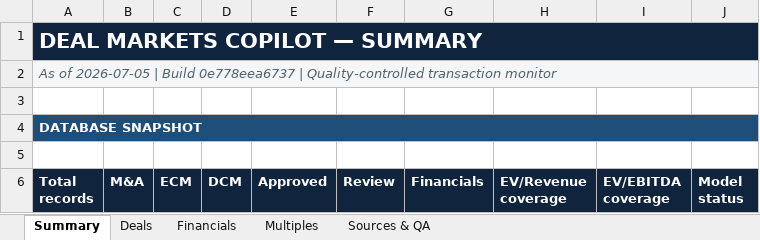
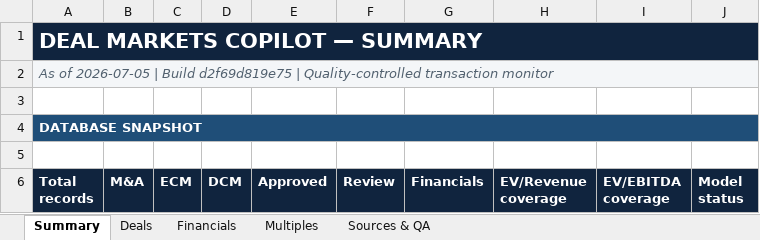
Before and after one commit to irisaurum/deal-markets-copilot, an Excel workbook: output/precedent_transactions.xlsx, sheet Summary, drawn as a sheet; only a part is shown; values as stored, in another font and other column widths than the file's, no borders; the diff names each change by its address in the sheet, - before the commit and + after, or states it on an @@ line.

```diff
--- a/output/precedent_transactions.xlsx (sheet Summary)
+++ b/output/precedent_transactions.xlsx (sheet Summary)
-A2 (Total records): …| Build 0e778eea6737 | Quality-controlled…
+A2 (Total records): …| Build d2f69d819e75 | Quality-controlled…
```
Also changed, not shown: sheet Deals, 8 other files.
